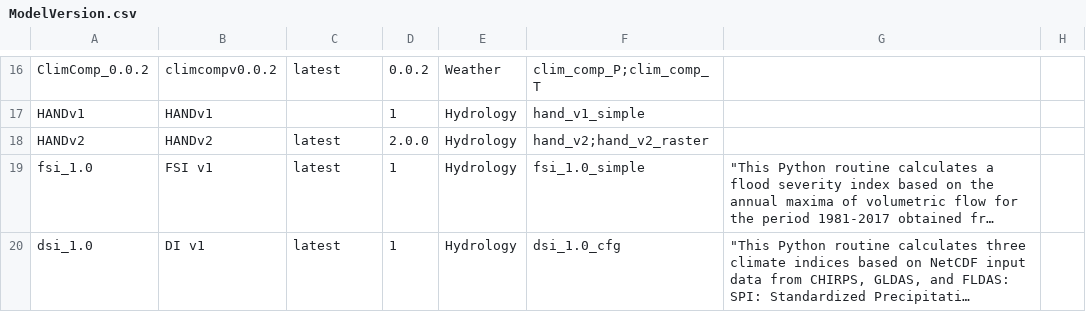
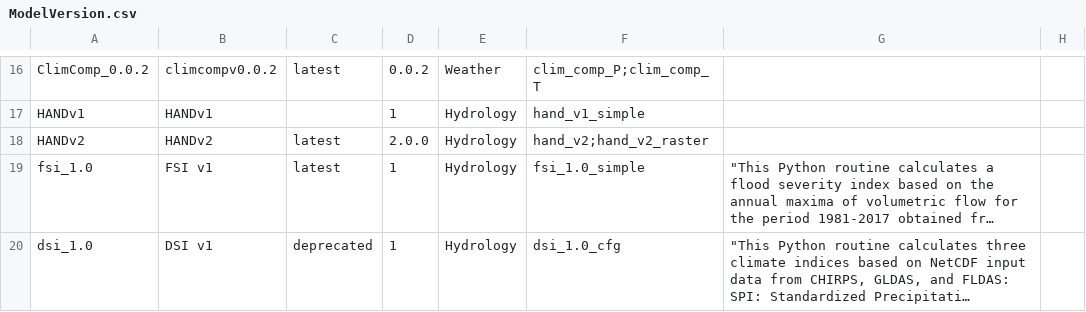
Before and after one commit to mintproject/ModelCatalog, a CSV file: Data/MINT/1.5.0/mint@isi.edu/ModelVersion.csv, drawn as a sheet; only a part is shown, gaps mark what is left out; long unchanged cells end in …; the diff covers the shown part only; the diff names each change by its address in the sheet, - before the commit and + after, or states it on an @@ line.

```diff
--- a/Data/MINT/1.5.0/mint@isi.edu/ModelVersion.csv
+++ b/Data/MINT/1.5.0/mint@isi.edu/ModelVersion.csv
-B20: DI v1
+B20: DSI v1
-C20: latest
+C20: deprecated
```
Also changed, not shown: 1 added row elsewhere in this file, Data/MINT/1.5.0/mint@isi.edu/SampleResource.csv.
